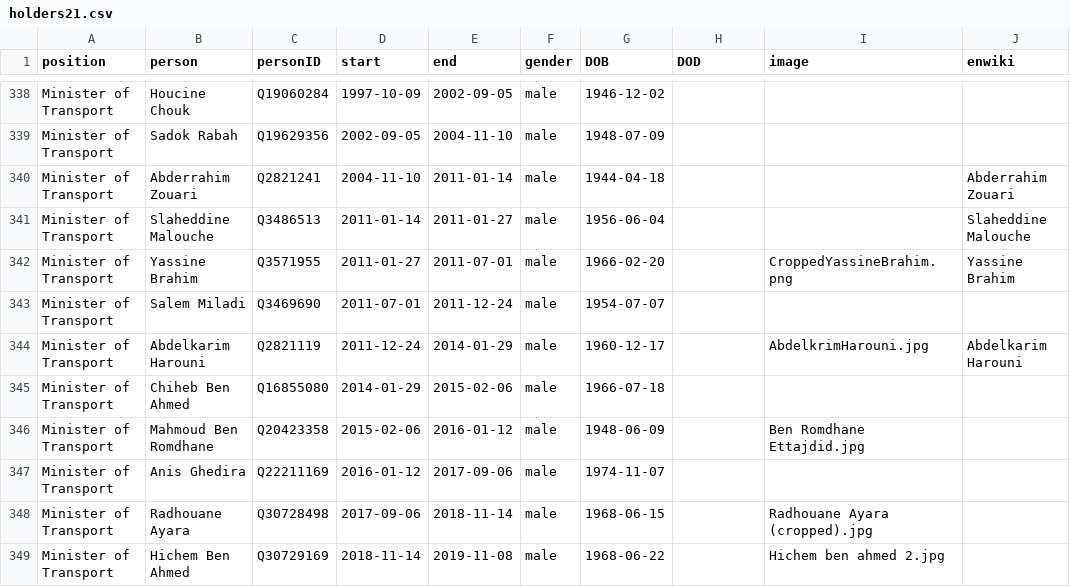
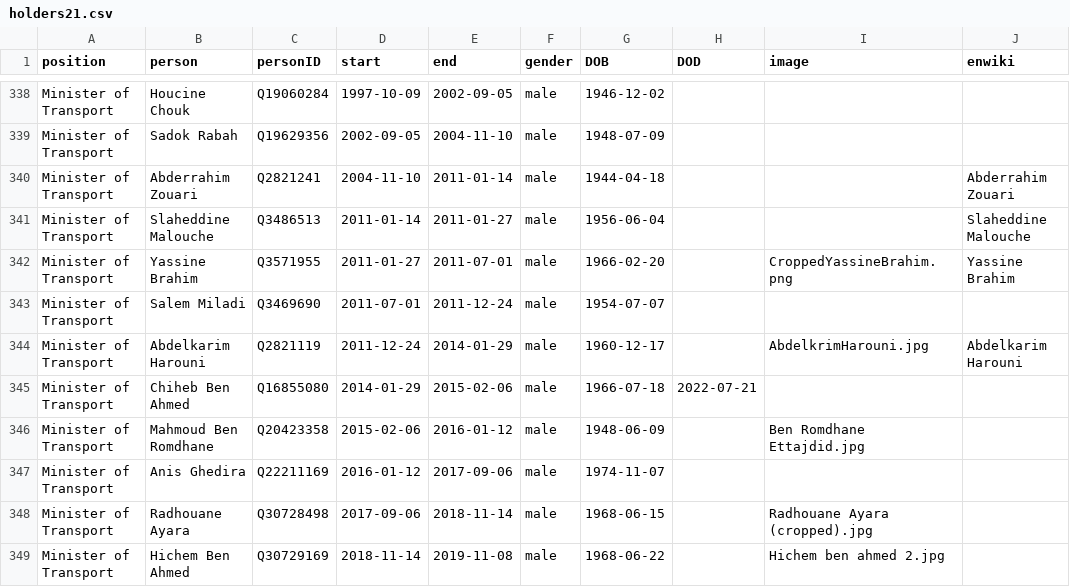
Before and after one commit to every-politician-scrapers/tunisia-ministers, a CSV file: html/holders21.csv, drawn as a sheet; only a part is shown, gaps mark what is left out.

Commit message:
PCB update

```diff
--- a/html/holders21.csv
+++ b/html/holders21.csv
@@ -344,3 +344,3 @@ Minister of Transport,Salem Miladi,Q3469690,2011-07-01,2011-12-24,male,1954-07-0
 Minister of Transport,Abdelkarim Harouni,Q2821119,2011-12-24,2014-01-29,male,1960-12-17,,AbdelkrimHarouni.jpg,Abdelkarim Harouni
-Minister of Transport,Chiheb Ben Ahmed,Q16855080,2014-01-29,2015-02-06,male,1966-07-18,,,
+Minister of Transport,Chiheb Ben Ahmed,Q16855080,2014-01-29,2015-02-06,male,1966-07-18,2022-07-21,,
 Minister of Transport,Mahmoud Ben Romdhane,Q20423358,2015-02-06,2016-01-12,male,1948-06-09,,Ben Romdhane Ettajdid.jpg,
```
